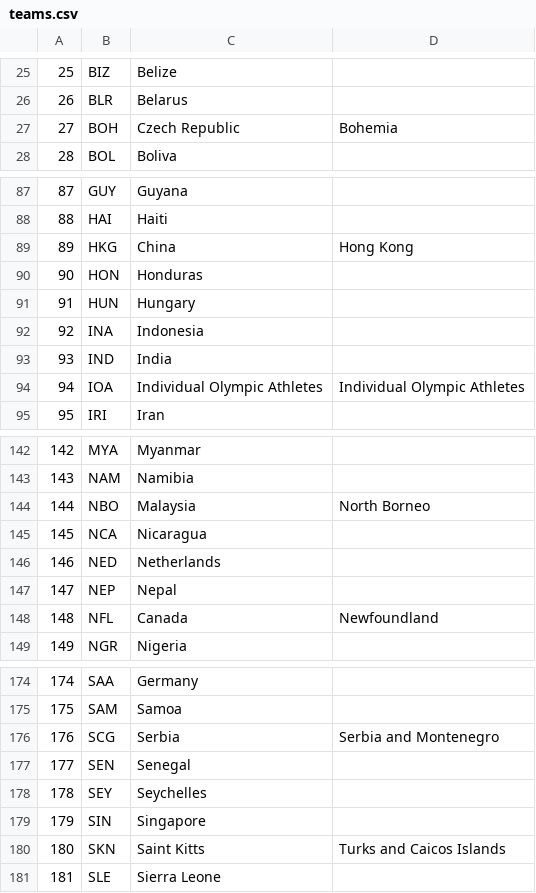
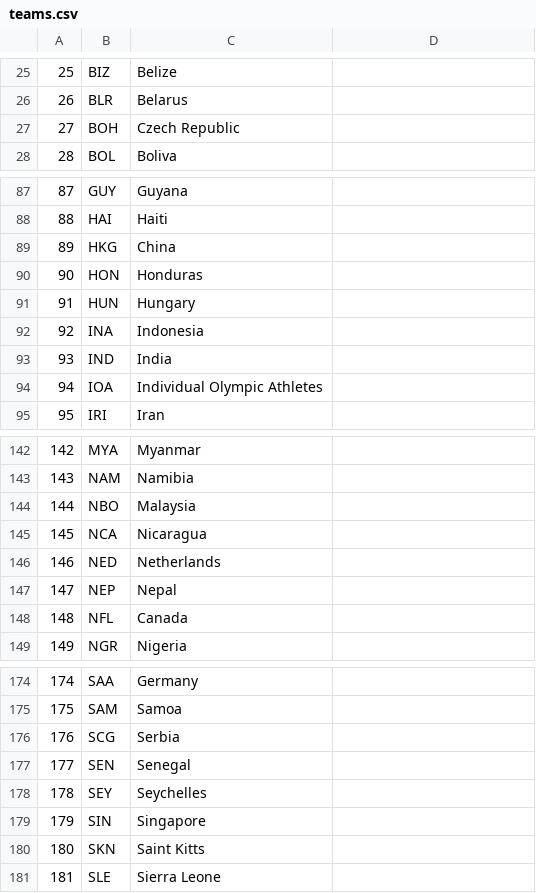
Before and after one commit to gracedebenedetti/cs257, a CSV file: database/teams.csv, drawn as a sheet; only a part is shown, gaps mark what is left out; the diff covers the shown part only.

```diff
--- a/database/teams.csv
+++ b/database/teams.csv
@@ -27 +27 @@
-27,BOH,Czech Republic,Bohemia
+27,BOH,Czech Republic
@@ -89 +89 @@
-89,HKG,China,Hong Kong
+89,HKG,China
@@ -94 +94 @@
-94,IOA,Individual Olympic Athletes,Individual Olympic Athletes
+94,IOA,Individual Olympic Athletes
@@ -144 +144 @@
-144,NBO,Malaysia,North Borneo
+144,NBO,Malaysia
@@ -148 +148 @@
-148,NFL,Canada,Newfoundland
+148,NFL,Canada
@@ -176 +176 @@
-176,SCG,Serbia,Serbia and Montenegro
+176,SCG,Serbia
@@ -180 +180 @@
-180,SKN,Saint Kitts,Turks and Caicos Islands
+180,SKN,Saint Kitts
```
Also changed, not shown: 14 edited cells elsewhere in this file, 6 other files.
